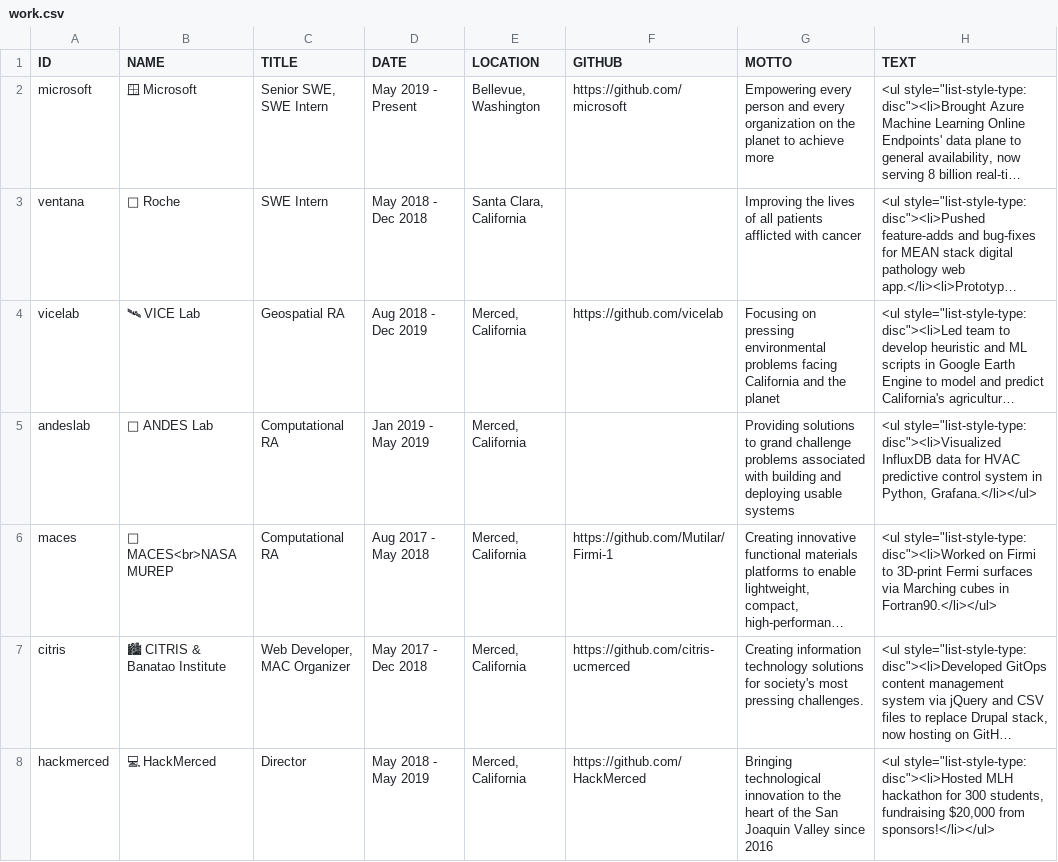
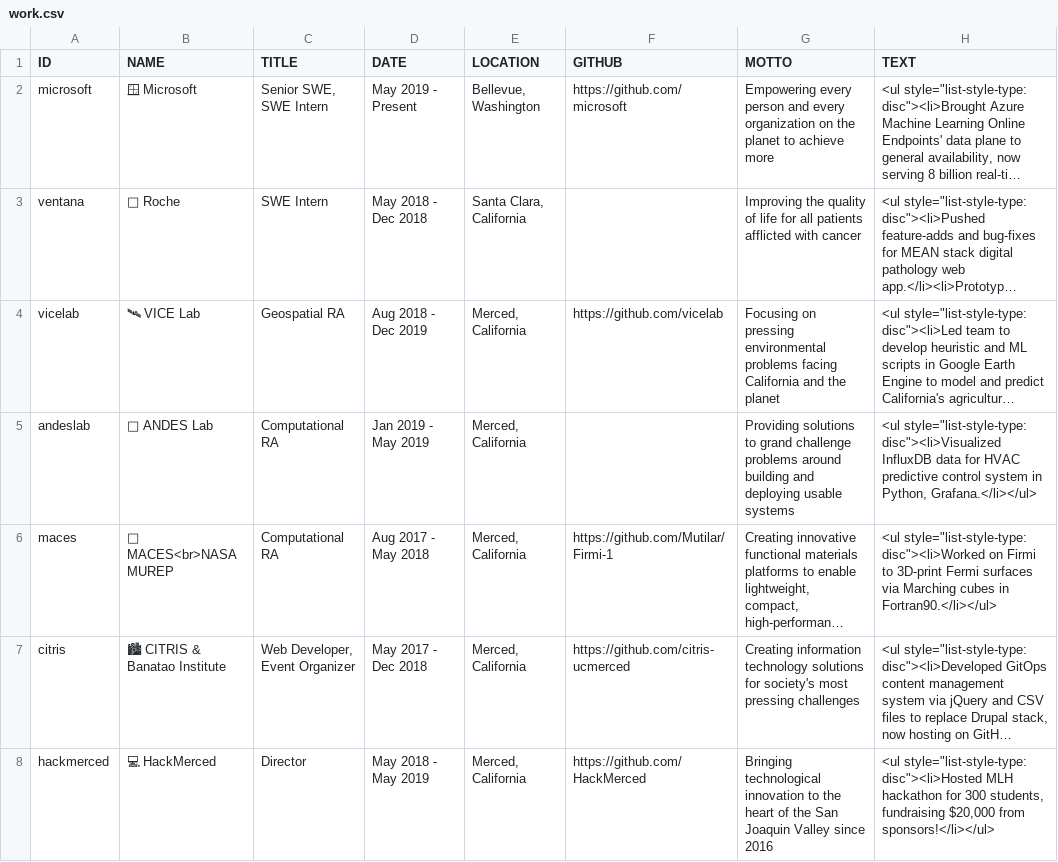
Before and after one commit to Mutilar/mutilar.github.io, a CSV file: csv/work.csv, drawn as a sheet; only a part is shown; long unchanged cells end in …; the diff covers the shown part only; the diff names each change by its address in the sheet, - before the commit and + after, or states it on an @@ line.

Commit message:
Update work.csv

```diff
--- a/csv/work.csv
+++ b/csv/work.csv
-G3 (MOTTO): Improving the lives of all patients…
+G3 (MOTTO): Improving the quality of life for all patients…
-G5 (MOTTO): …challenge problems associated with building and…
+G5 (MOTTO): …challenge problems around building and…
-C7 (TITLE): Web Developer, MAC Organizer
+C7 (TITLE): Web Developer, Event Organizer
-G7 (MOTTO): …most pressing challenges.
+G7 (MOTTO): …most pressing challenges
```
Also changed, not shown: 2 edited cells elsewhere in this file.
